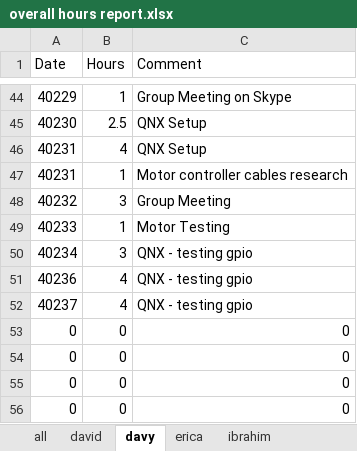
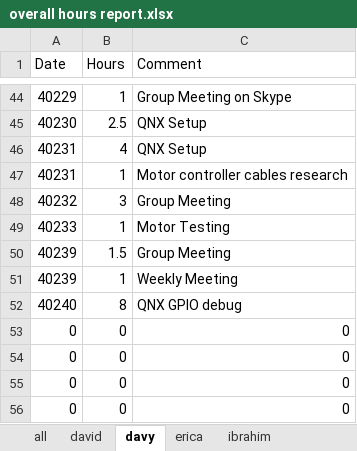
Before and after one commit to minadanesh/apsc496, an Excel workbook: status reports/overall hours report.xlsx, sheet davy, drawn as a sheet; only a part is shown, gaps mark what is left out; values as stored, in another font and other column widths than the file's, no borders; removed rows and columns are numbered as before the commit, all else as after; the diff names each change by its address in the sheet, - before the commit and + after, or states it on an @@ line.

```diff
--- a/status reports/overall hours report.xlsx (sheet davy)
+++ b/status reports/overall hours report.xlsx (sheet davy)
-row 50: 40234 | 3 | QNX - testing gpio
-row 51: 40236 | 4 | QNX - testing gpio
-row 52: 40237 | 4 | QNX - testing gpio
+row 50: 40239 | 1.5 | Group Meeting
+row 51: 40239 | 1 | Weekly Meeting
+row 52: 40240 | 8 | QNX GPIO debug
```
Also changed, not shown: sheet all, sheet ibrahim, sheet david, sheet erica, charts or pictures, status reports/david.xlsx, status reports/davy.xlsx, 2 other files.
